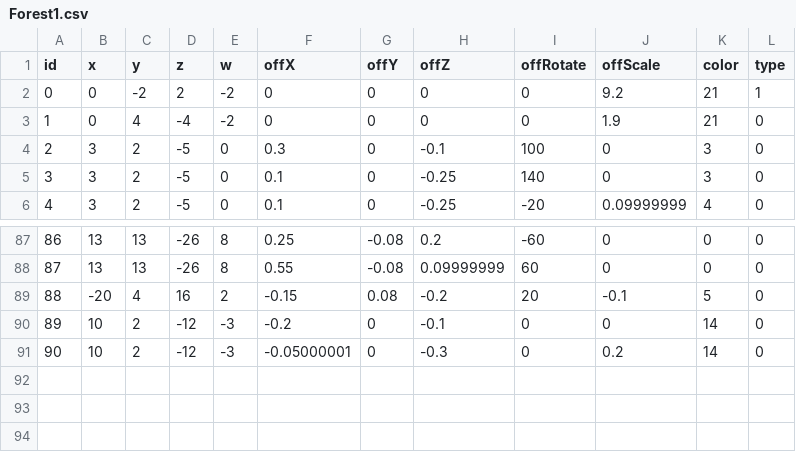
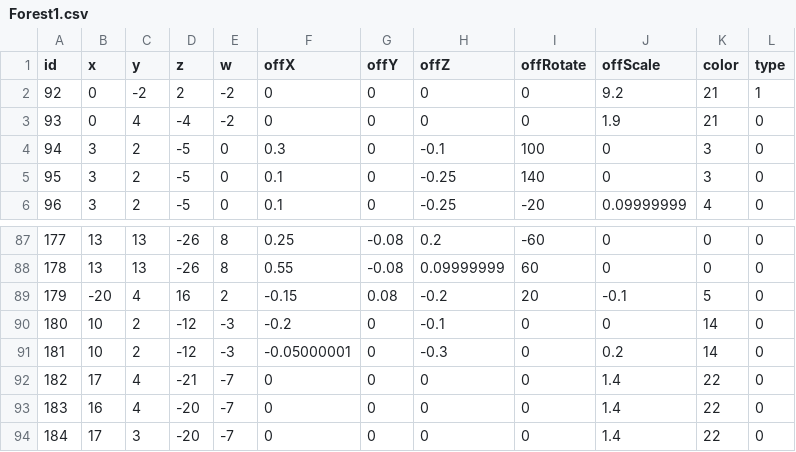
Before and after one commit to Juyeong11/Graduation_project, a CSV file: BeatSlimeClient/Assets/Resources/LandCSV/Forest1.csv, drawn as a sheet; only a part is shown, gaps mark what is left out; the diff names each change by its address in the sheet, - before the commit and + after, or states it on an @@ line.

```diff
--- a/BeatSlimeClient/Assets/Resources/LandCSV/Forest1.csv
+++ b/BeatSlimeClient/Assets/Resources/LandCSV/Forest1.csv
@@ column A (id) renumbered between rows 2 and 91 @@
+row 92: 182 | 17 | 4 | -21 | -7 | 0 | 0 | 0 | 0 | 1.4 | 22 | 0
+row 93: 183 | 16 | 4 | -20 | -7 | 0 | 0 | 0 | 0 | 1.4 | 22 | 0
+row 94: 184 | 17 | 3 | -20 | -7 | 0 | 0 | 0 | 0 | 1.4 | 22 | 0
```
Also changed, not shown: 5 other files.
